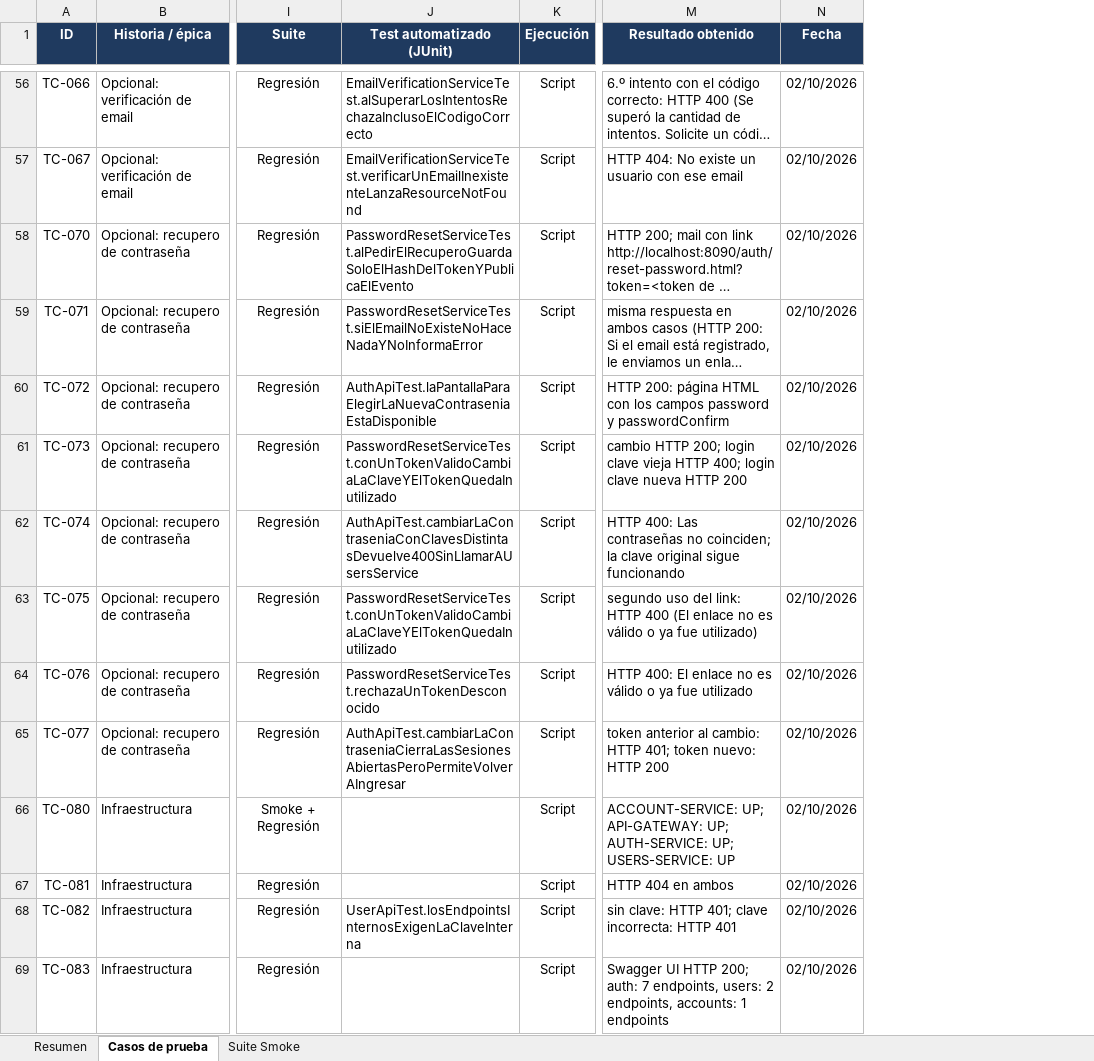
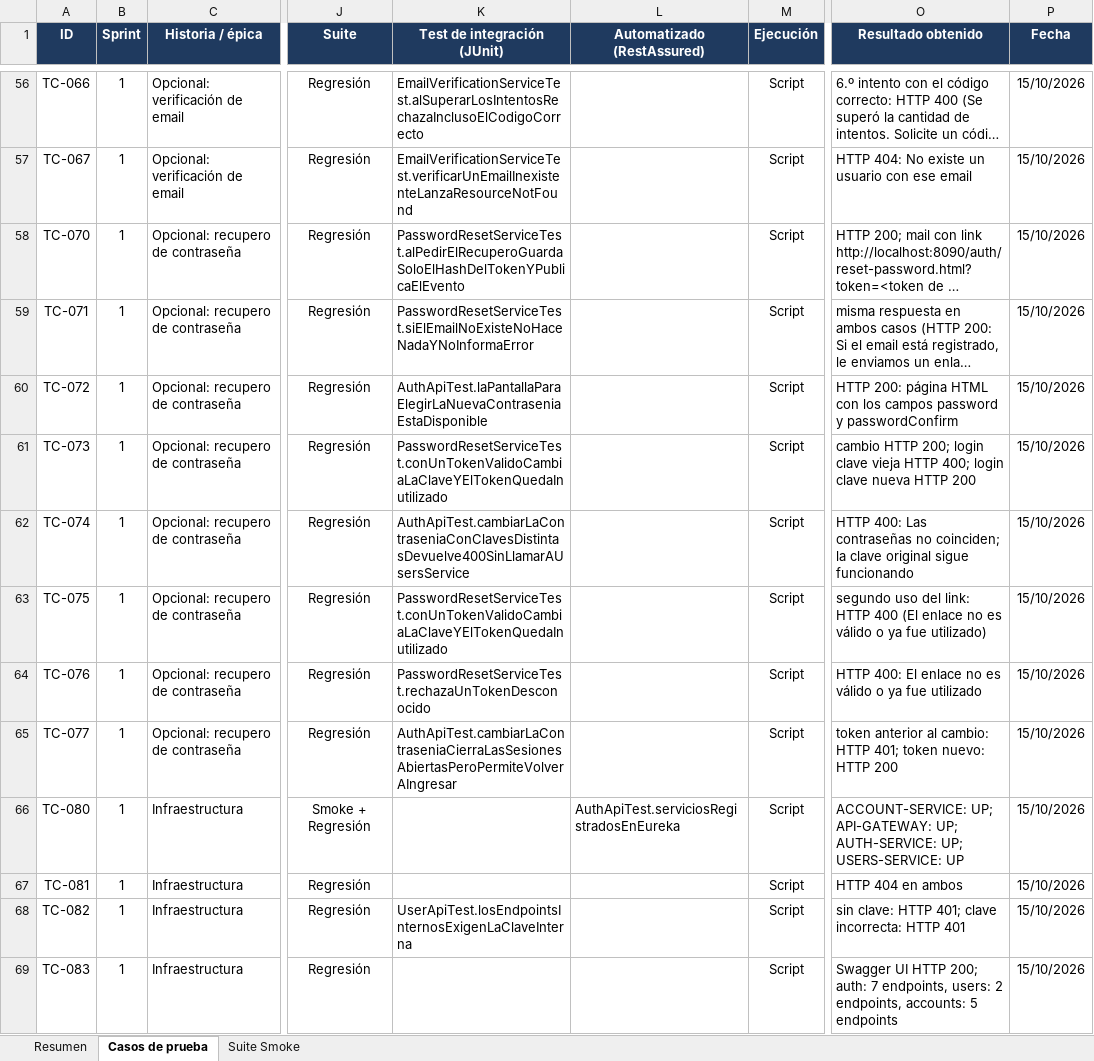
Before and after one commit to FedeVazquez/BilleteraVirtualJava, an Excel workbook: docs/testing/casos-de-prueba.xlsx, sheet Casos de prueba, drawn as a sheet; only a part is shown, gaps mark what is left out; long unchanged cells end in …; values as stored, in another font and other column widths than the file's, no borders; addresses are those after the commit; the diff covers the shown part only; the diff names each change by its address in the sheet, - before the commit and + after, or states it on an @@ line.

```diff
--- a/docs/testing/casos-de-prueba.xlsx (sheet Casos de prueba)
+++ b/docs/testing/casos-de-prueba.xlsx (sheet Casos de prueba)
+column B (Sprint), rows 56-69: all 1
+column L (Automatizado (RestAssured)), row 66: AuthApiTest.serviciosRegistradosEnEureka
-K1: Test automatizado (JUnit)
+K1: Test de integración (JUnit)
-P56:P69 (Fecha): 02/10/2026
+P56:P69 (Fecha): 15/10/2026
-O69 (Resultado obtenido): …endpoints, accounts: 1 endpoints
+O69 (Resultado obtenido): …endpoints, accounts: 5 endpoints
```
Also changed, not shown: 27 added rows and 63 edited cells elsewhere in this sheet, sheet Suite Smoke, sheet Resumen, 4 other files.
